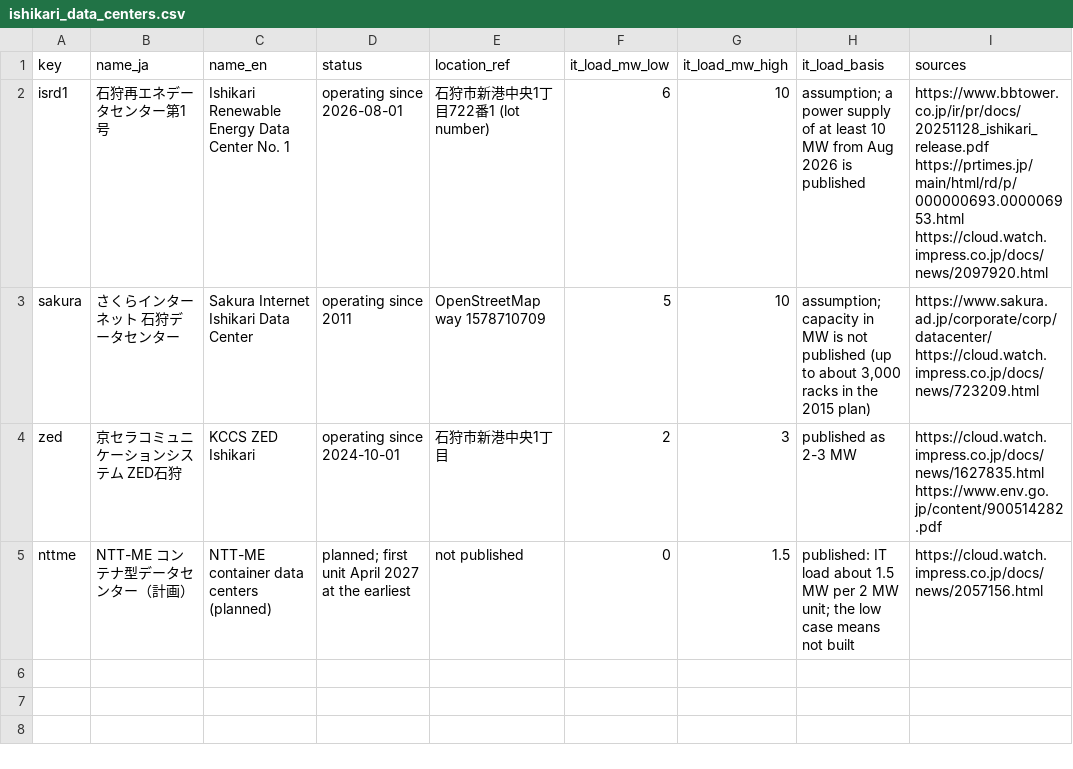
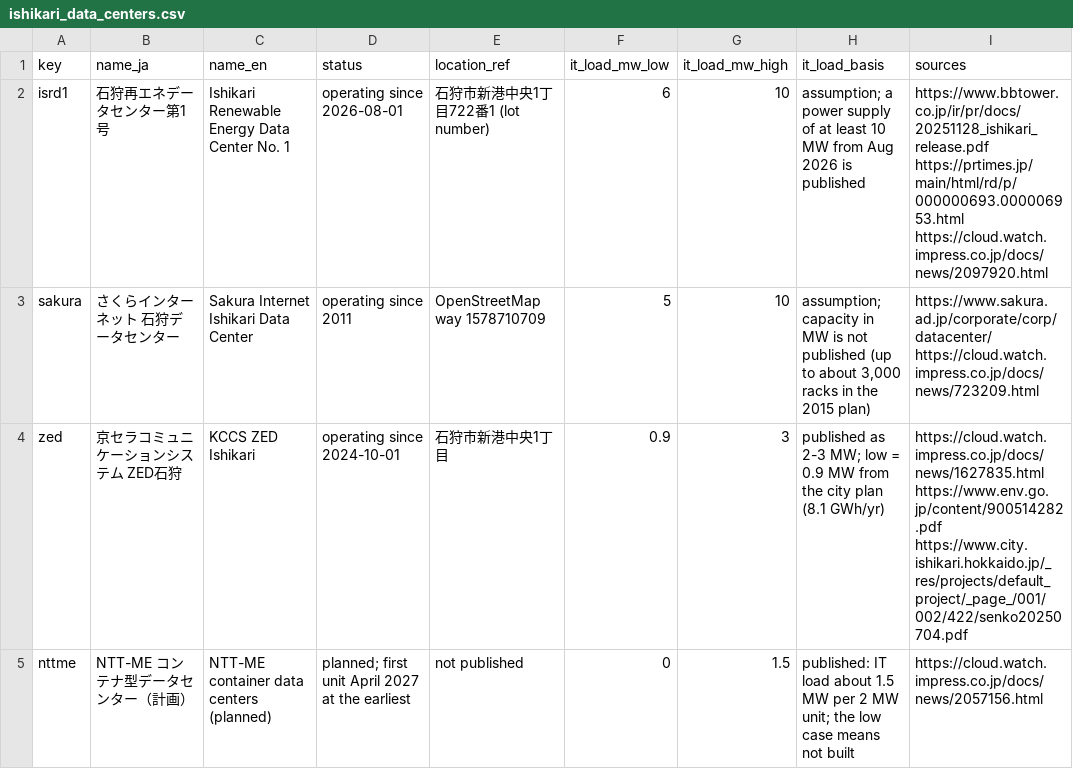
Before and after one commit to ACurnow/team-data-center, a CSV file: data/curated/ishikari_data_centers.csv, drawn as a sheet.

Commit message:
Results with 50 candidates and ZED's published average load
- ZED's low IT load is 0.9 MW, from the city plan's 8.1 GWh/yr; No. 1's high
  10 MW matches the plan's 87.6 GWh/yr
- READMEs and docs: per-data-center comparison, robust sweep, value of the
  stochastic solution and the current-price plan, all from the new runs
- animation: the plan at today's kerosene price (16 sites, 10.7 km)
- experiments/solver_compare: the full MILP with HiGHS and, if installed, Gurobi

```diff
--- a/data/curated/ishikari_data_centers.csv
+++ b/data/curated/ishikari_data_centers.csv
@@ -3,3 +3,3 @@ isrd1,石狩再エネデータセンター第1号,Ishikari Renewable Energy Data
 sakura,さくらインターネット 石狩データセンター,Sakura Internet Ishikari Data Center,operating since 2011,OpenStreetMap way 1578710709,5,10,"assumption; capacity in MW is not published (up to about 3,000 racks in the 2015 plan)",https://www.sakura.ad.jp/corporate/corp/datacenter/ https://cloud.watch.impress.co.jp/docs/news/723209.html
-zed,京セラコミュニケーションシステム ZED石狩,KCCS ZED Ishikari,operating since 2024-10-01,石狩市新港中央1丁目,2,3,published as 2-3 MW,https://cloud.watch.impress.co.jp/docs/news/1627835.html https://www.env.go.jp/content/900514282.pdf
+zed,京セラコミュニケーションシステム ZED石狩,KCCS ZED Ishikari,operating since 2024-10-01,石狩市新港中央1丁目,0.9,3,"published as 2-3 MW; low = 0.9 MW from the city plan (8.1 GWh/yr)",https://cloud.watch.impress.co.jp/docs/news/1627835.html https://www.env.go.jp/content/900514282.pdf https://www.city.ishikari.hokkaido.jp/_res/projects/default_project/_page_/001/002/422/senko20250704.pdf
 nttme,NTT-ME コンテナ型データセンター（計画）,NTT-ME container data centers (planned),planned; first unit April 2027 at the earliest,not published,0,1.5,"published: IT load about 1.5 MW per 2 MW unit; the low case means not built",https://cloud.watch.impress.co.jp/docs/news/2057156.html
```
Also changed, not shown: 7 other files.
